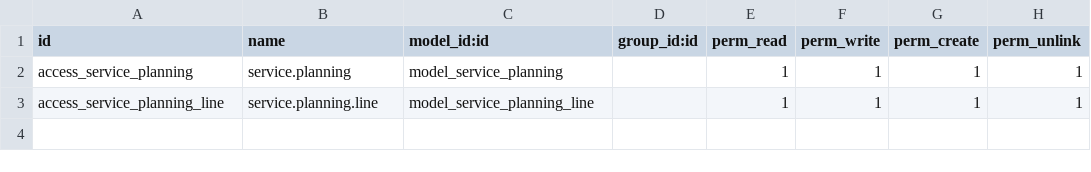
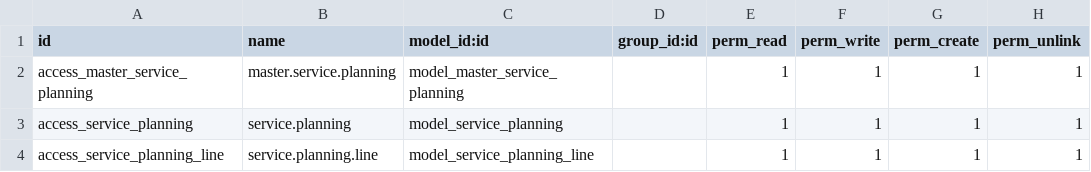
Before and after one commit to KizaruZero/cakrawala_project, a CSV file: x_service_planning/security/ir.model.access.csv, drawn as a sheet.

Commit message:
update: format date + new field BAK, master data + notif service planning, list view + enhance field fleet, new field PR + mapping ke PO, naming space button GR

```diff
--- a/x_service_planning/security/ir.model.access.csv
+++ b/x_service_planning/security/ir.model.access.csv
@@ -1,2 +1,3 @@
 id,name,model_id:id,group_id:id,perm_read,perm_write,perm_create,perm_unlink
+access_master_service_planning,master.service.planning,model_master_service_planning,,1,1,1,1
 access_service_planning,service.planning,model_service_planning,,1,1,1,1
```
Also changed, not shown: 19 other files.
